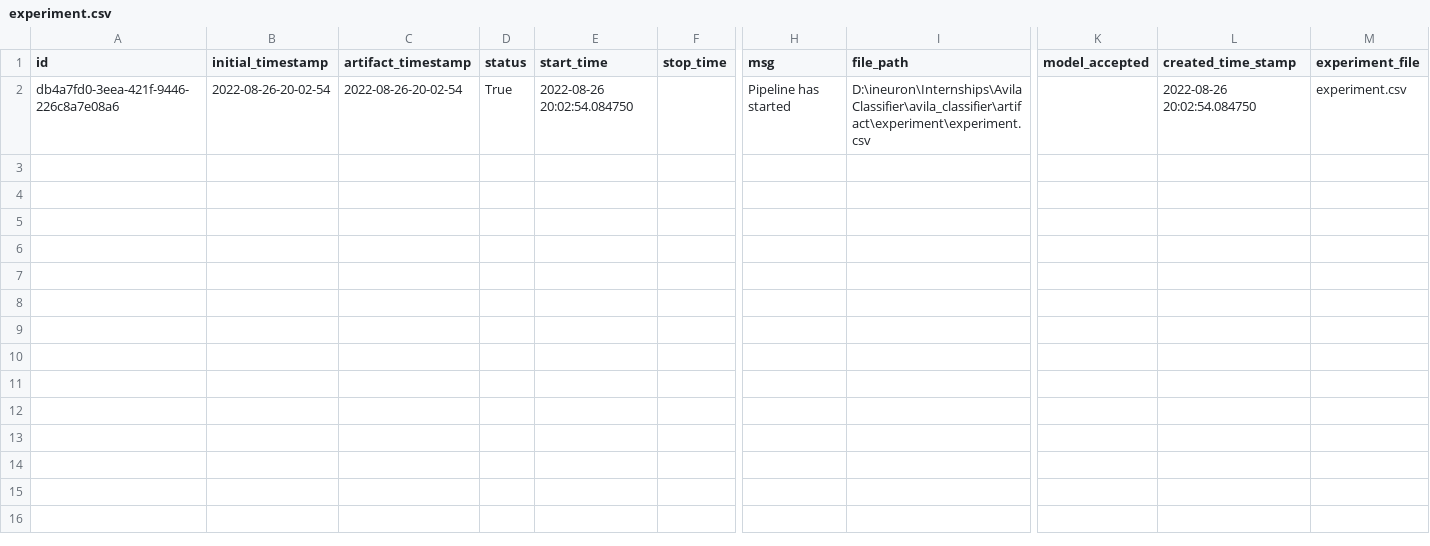
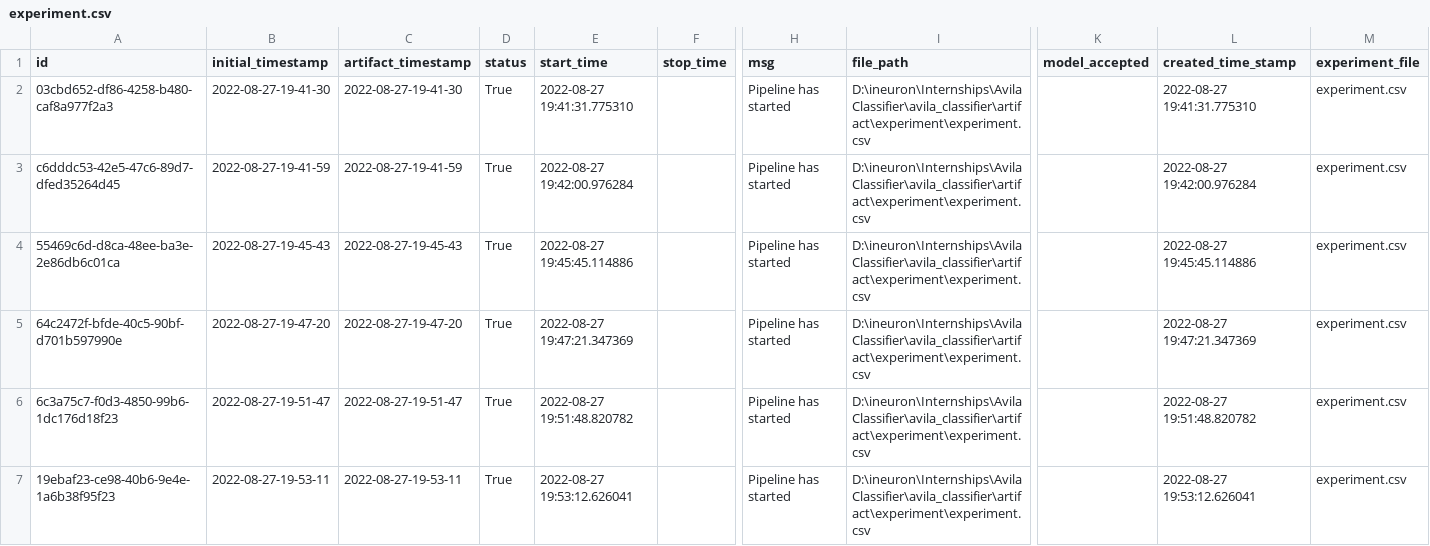
Before and after one commit to jayaram87/Avila_Classifier, a CSV file: avila_classifier/artifact/experiment/experiment.csv, drawn as a sheet; only a part is shown, gaps mark what is left out; addresses are those after the commit; rows hold the shown columns only; the diff names each change by its address in the sheet, - before the commit and + after, or states it on an @@ line.

Commit message:
'data_validation_completed'

```diff
--- a/avila_classifier/artifact/experiment/experiment.csv
+++ b/avila_classifier/artifact/experiment/experiment.csv
+row 2: 03cbd652-df86-4258-b480-caf8a977f2a3 | 2022-08-27-19-41-30 | 2022-08-27-19-41-30 | True | 2022-08-27 19:41:31.775310 |  | Pipeline has started | D:\ineuron\Internships\AvilaClassifier\avila_classifier\artifact\experiment\experiment.csv |  | 2022-08-27 19:41:31.775310 | experiment.csv
-A3 (id): db4a7fd0-3eea-421f-9446-226c8a7e08a6
+A3 (id): c6dddc53-42e5-47c6-89d7-dfed35264d45
-B3 (initial_timestamp): 2022-08-26-20-02-54
+B3 (initial_timestamp): 2022-08-27-19-41-59
-C3 (artifact_timestamp): 2022-08-26-20-02-54
+C3 (artifact_timestamp): 2022-08-27-19-41-59
-E3 (start_time): 2022-08-26 20:02:54.084750
+E3 (start_time): 2022-08-27 19:42:00.976284
-L3 (created_time_stamp): 2022-08-26 20:02:54.084750
+L3 (created_time_stamp): 2022-08-27 19:42:00.976284
+row 4: 55469c6d-d8ca-48ee-ba3e-2e86db6c01ca | 2022-08-27-19-45-43 | 2022-08-27-19-45-43 | True | 2022-08-27 19:45:45.114886 |  | Pipeline has started | D:\ineuron\Internships\AvilaClassifier\avila_classifier\artifact\experiment\experiment.csv |  | 2022-08-27 19:45:45.114886 | experiment.csv
+row 5: 64c2472f-bfde-40c5-90bf-d701b597990e | 2022-08-27-19-47-20 | 2022-08-27-19-47-20 | True | 2022-08-27 19:47:21.347369 |  | Pipeline has started | D:\ineuron\Internships\AvilaClassifier\avila_classifier\artifact\experiment\experiment.csv |  | 2022-08-27 19:47:21.347369 | experiment.csv
+row 6: 6c3a75c7-f0d3-4850-99b6-1dc176d18f23 | 2022-08-27-19-51-47 | 2022-08-27-19-51-47 | True | 2022-08-27 19:51:48.820782 |  | Pipeline has started | D:\ineuron\Internships\AvilaClassifier\avila_classifier\artifact\experiment\experiment.csv |  | 2022-08-27 19:51:48.820782 | experiment.csv
+row 7: 19ebaf23-ce98-40b6-9e4e-1a6b38f95f23 | 2022-08-27-19-53-11 | 2022-08-27-19-53-11 | True | 2022-08-27 19:53:12.626041 |  | Pipeline has started | D:\ineuron\Internships\AvilaClassifier\avila_classifier\artifact\experiment\experiment.csv |  | 2022-08-27 19:53:12.626041 | experiment.csv
```
Also changed, not shown: 45 other files.
